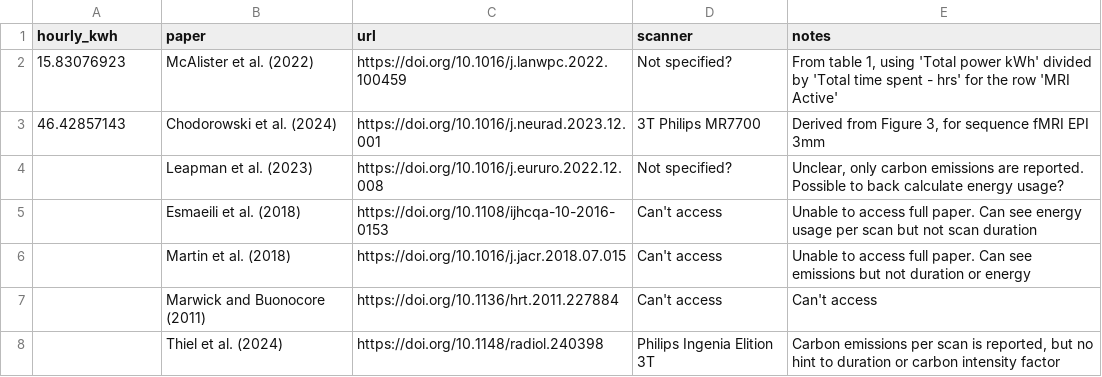
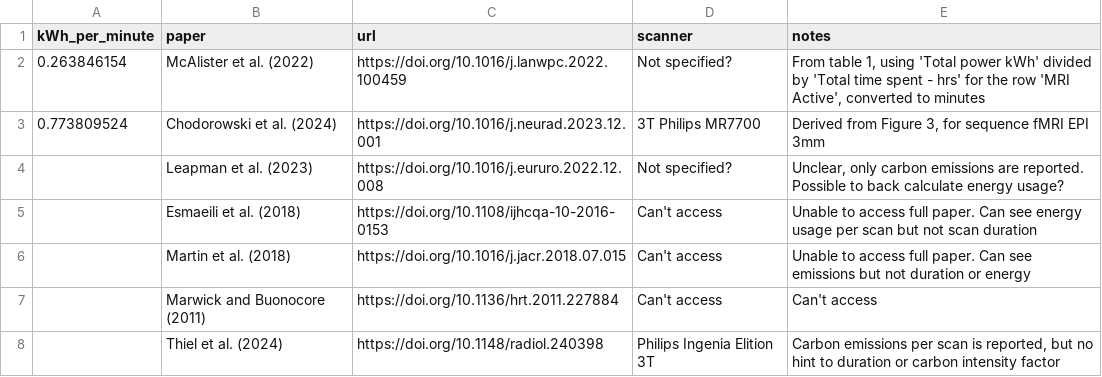
Before and after one commit to NickESouter/neuro-impact-calculator, a CSV file: data/MRI_energy.csv, drawn as a sheet.

```diff
--- a/data/MRI_energy.csv
+++ b/data/MRI_energy.csv
@@ -1,4 +1,4 @@
-hourly_kwh,paper,url,scanner,notes
-15.83076923,McAlister et al. (2022),https://doi.org/10.1016/j.lanwpc.2022.100459,Not specified?,"From table 1, using 'Total power kWh' divided by 'Total time spent - hrs' for the row 'MRI Active'"
-46.42857143,Chodorowski et al. (2024),https://doi.org/10.1016/j.neurad.2023.12.001,3T Philips MR7700,"Derived from Figure 3, for sequence fMRI EPI 3mm"
+kWh_per_minute,paper,url,scanner,notes
+0.263846154,McAlister et al. (2022),https://doi.org/10.1016/j.lanwpc.2022.100459,Not specified?,"From table 1, using 'Total power kWh' divided by 'Total time spent - hrs' for the row 'MRI Active', converted to minutes"
+0.773809524,Chodorowski et al. (2024),https://doi.org/10.1016/j.neurad.2023.12.001,3T Philips MR7700,"Derived from Figure 3, for sequence fMRI EPI 3mm"
 ,Leapman et al. (2023),https://doi.org/10.1016/j.eururo.2022.12.008,Not specified?,"Unclear, only carbon emissions are reported. Possible to back calculate energy usage?"
```
Also changed, not shown: data/Chodorowski_energy.csv, 1 other file.
